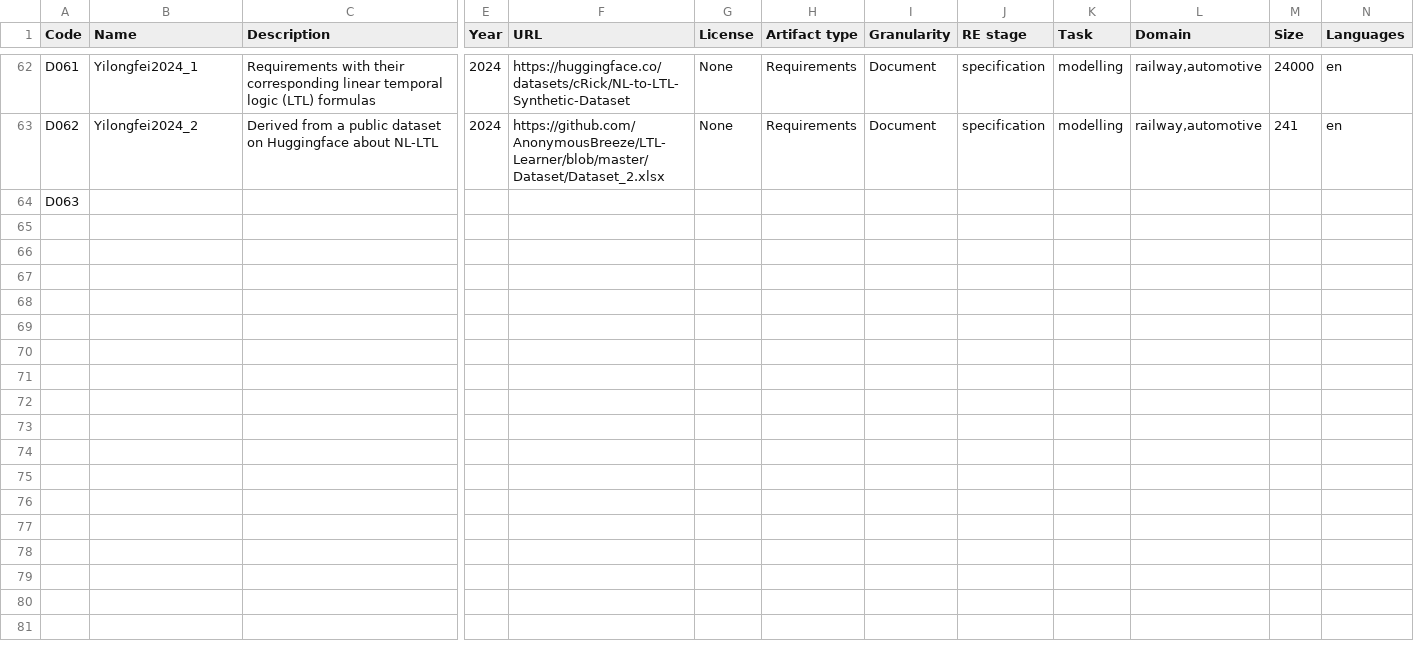
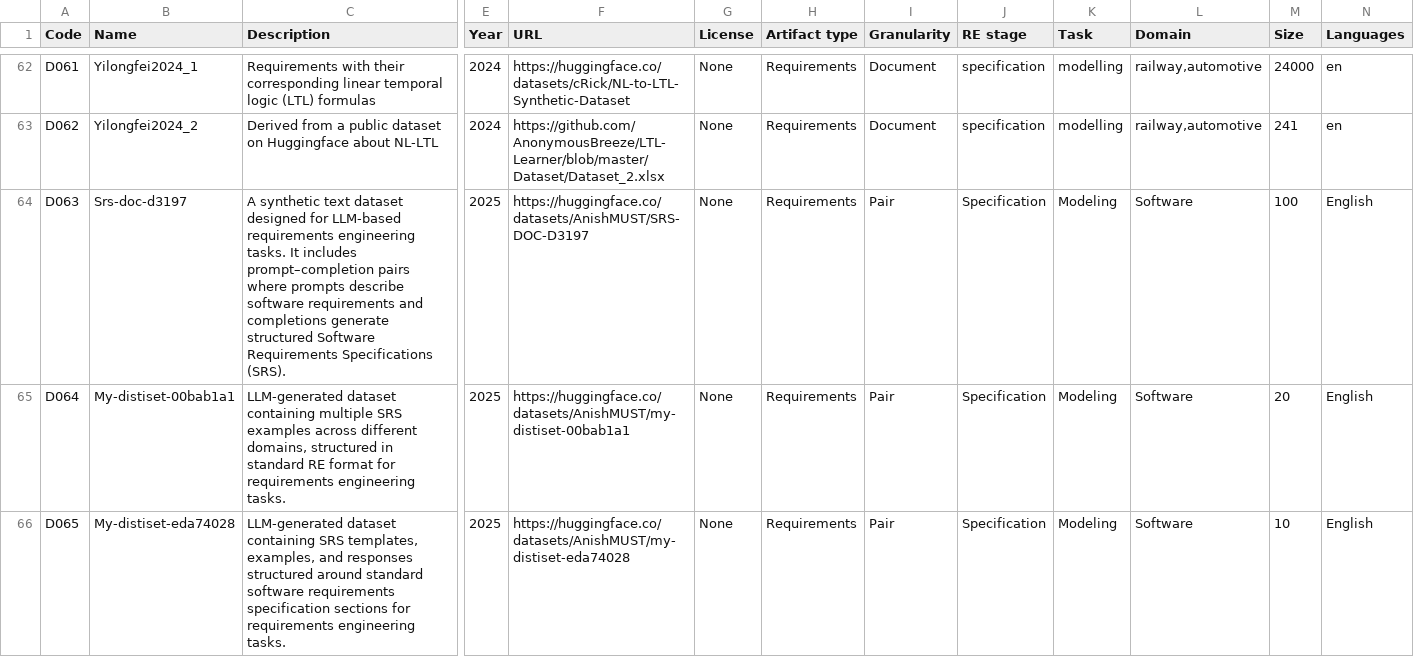
Before and after one commit to nlp4se/LLM4RE-Datasets, a CSV file: data/datasets.csv, drawn as a sheet; only a part is shown, gaps mark what is left out; rows hold the shown columns only; the diff covers the shown part only; the diff names each change by its address in the sheet, - before the commit and + after, or states it on an @@ line.

Commit message:
Add new datasets for requirements engineering

```diff
--- a/data/datasets.csv
+++ b/data/datasets.csv
-B64 (Name): (empty)
+B64 (Name): Srs-doc-d3197
-C64 (Description): (empty)
+C64 (Description): A synthetic text dataset designed for LLM-based requirements engineering tasks. It includes prompt–completion pairs where prompts describe software requirements and completions generate structured Software Requirements Specifications (SRS).
-E64 (Year): (empty)
+E64 (Year): 2025
-F64 (URL): (empty)
+F64 (URL): https://huggingface.co/datasets/AnishMUST/SRS-DOC-D3197
-G64 (License): (empty)
+G64 (License): None
-H64 (Artifact type): (empty)
+H64 (Artifact type): Requirements
-I64 (Granularity): (empty)
+I64 (Granularity): Pair
-J64 (RE stage): (empty)
+J64 (RE stage): Specification
-K64 (Task): (empty)
+K64 (Task): Modeling
-L64 (Domain): (empty)
+L64 (Domain): Software
-M64 (Size): (empty)
+M64 (Size): 100
-N64 (Languages): (empty)
+N64 (Languages): English
+row 65: D064 | My-distiset-00bab1a1 | LLM-generated dataset containing multiple SRS examples across different domains, structured in standard RE format for requirements engineering tasks. | 2025 | https://huggingface.co/datasets/AnishMUST/my-distiset-00bab1a1 | None | Requirements | Pair | Specification | Modeling | Software | 20 | English
+row 66: D065 | My-distiset-eda74028 | LLM-generated dataset containing SRS templates, examples, and responses structured around standard software requirements specification sections for requirements engineering tasks. | 2025 | https://huggingface.co/datasets/AnishMUST/my-distiset-eda74028 | None | Requirements | Pair | Specification | Modeling | Software | 10 | English
```
Also changed, not shown: 3 edited cells elsewhere in this file.
